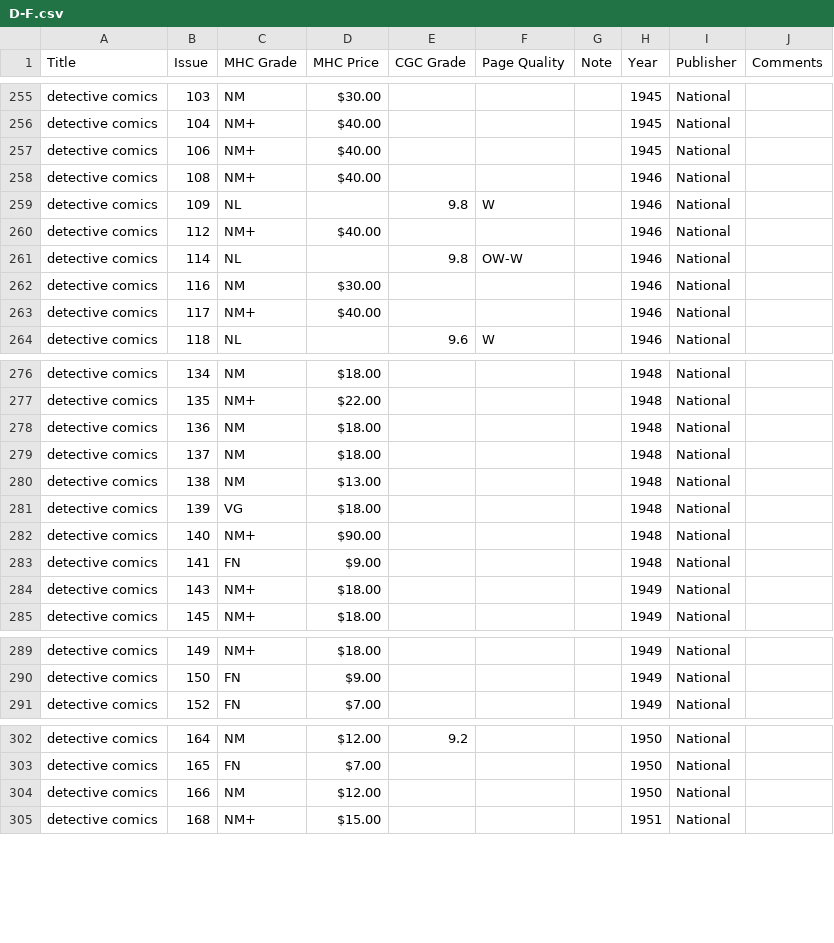
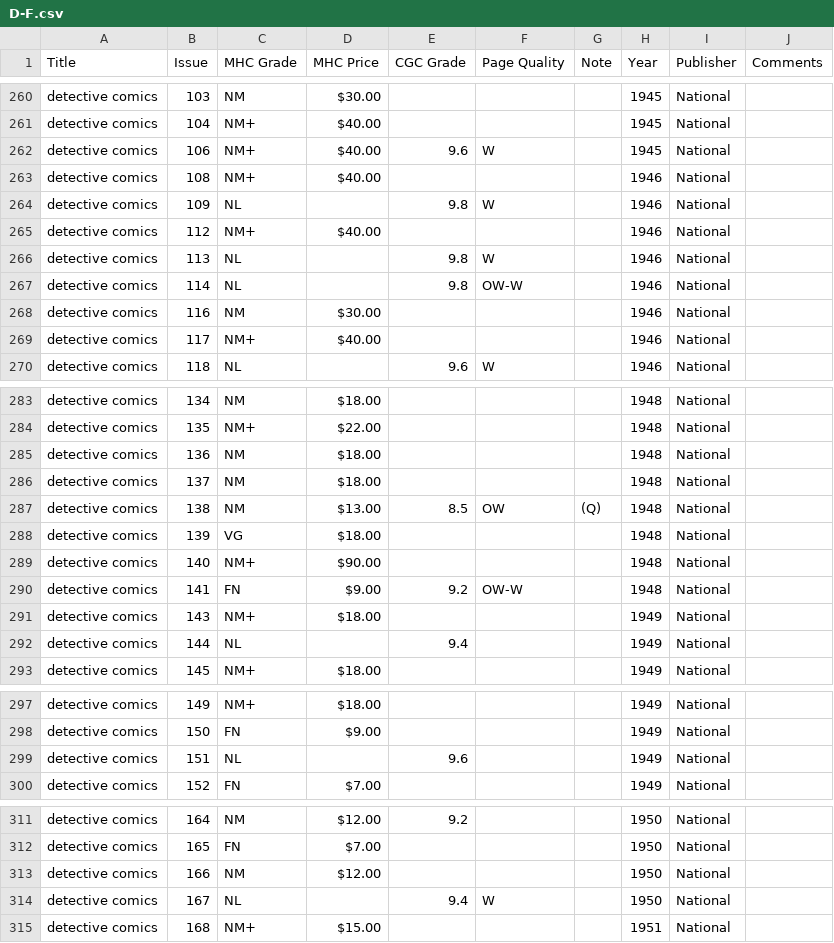
Before and after one commit to roblarsen/Edgar-Church-Collection-Data, a CSV file: src/D-F.csv, drawn as a sheet; only a part is shown, gaps mark what is left out; the diff covers the shown part only.

Commit message:
Detective Comics Big Update

```diff
--- a/src/D-F.csv
+++ b/src/D-F.csv
@@ -256,3 +261,3 @@ detective comics,103,NM,$30.00 ,,,,1945,National,
 detective comics,104,NM+,$40.00 ,,,,1945,National,
-detective comics,106,NM+,$40.00 ,,,,1945,National,
+detective comics,106,NM+,$40.00 ,9.6,W ,,1945,National,
 detective comics,108,NM+,$40.00 ,,,,1946,National,
@@ -260,2 +265,3 @@ detective comics ,109,NL ,,9.8,W , ,1946,National,
 detective comics,112,NM+,$40.00 ,,,,1946,National,
+detective comics ,113,NL ,,9.8,W , ,1946,National,
 detective comics ,114,NL ,,9.8,OW-W , ,1946,National,
@@ -279,7 +286,8 @@ detective comics,136,NM,$18.00 ,,,,1948,National,
 detective comics,137,NM,$18.00 ,,,,1948,National,
-detective comics,138,NM,$13.00 ,,,,1948,National,
+detective comics,138,NM,$13.00 ,8.5,OW,(Q),1948,National,
 detective comics,139,VG,$18.00 ,,,,1948,National,
 detective comics,140,NM+,$90.00 ,,,,1948,National,
-detective comics,141,FN,$9.00 ,,,,1948,National,
+detective comics,141,FN,$9.00 ,9.2,OW-W ,,1948,National,
 detective comics,143,NM+,$18.00 ,,,,1949,National,
+detective comics,144,NL , ,9.4,,,1949,National,
 detective comics,145,NM+,$18.00 ,,,,1949,National,
@@ -290,2 +298,3 @@ detective comics,149,NM+,$18.00 ,,,,1949,National,
 detective comics,150,FN,$9.00 ,,,,1949,National,
+detective comics,151,NL , ,9.6,,,1949,National,
 detective comics,152,FN,$7.00 ,,,,1949,National,
@@ -304,2 +313,3 @@ detective comics,165,FN,$7.00 ,,,,1950,National,
 detective comics,166,NM,$12.00 ,,,,1950,National,
+detective comics,167,NL , ,9.4,W ,,1950,National,
 detective comics,168,NM+,$15.00 ,,,,1951,National,
```
Also changed, not shown: 6 added rows and 13 edited cells elsewhere in this file.
